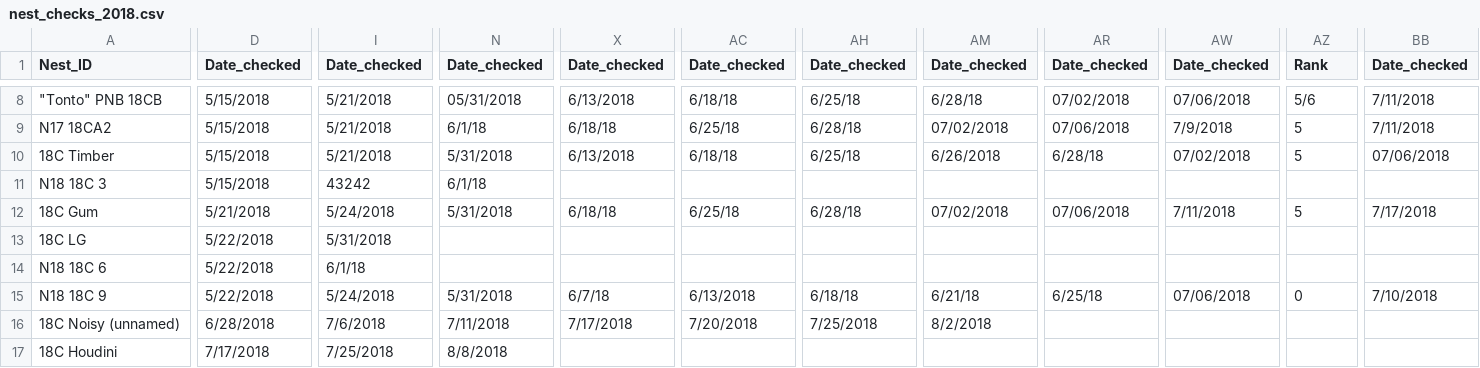
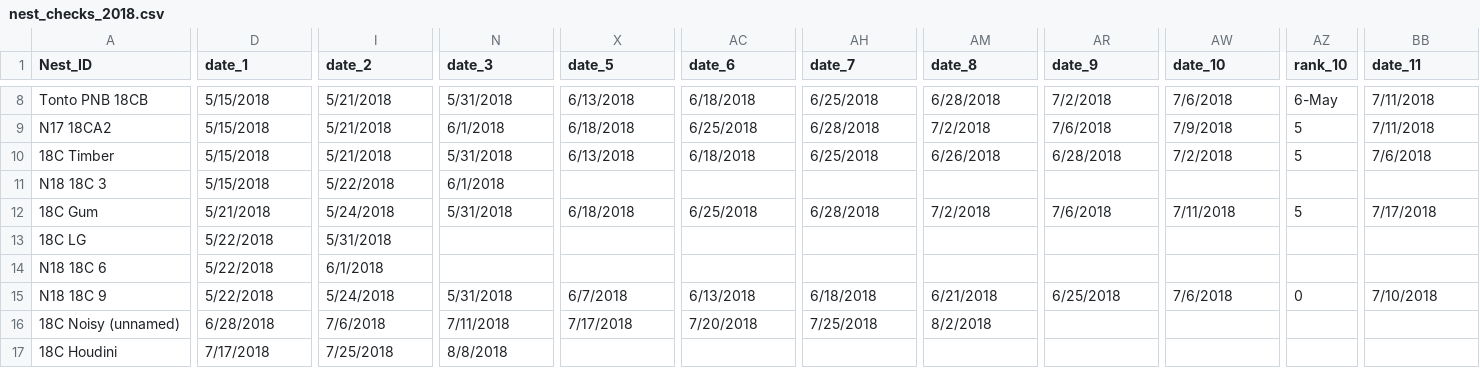
Before and after one commit to lawalter/rhwo-parental-care, a CSV file: raw_data/nest_checks_2018.csv, drawn as a sheet; only a part is shown, gaps mark what is left out; the diff covers the shown part only; the diff names each change by its address in the sheet, - before the commit and + after, or states it on an @@ line.

```diff
--- a/raw_data/nest_checks_2018.csv
+++ b/raw_data/nest_checks_2018.csv
-D1: Date_checked
+D1: date_1
-I1: Date_checked
+I1: date_2
-N1: Date_checked
+N1: date_3
-X1: Date_checked
+X1: date_5
-AC1: Date_checked
+AC1: date_6
-AH1: Date_checked
+AH1: date_7
-AM1: Date_checked
+AM1: date_8
-AR1: Date_checked
+AR1: date_9
-AW1: Date_checked
+AW1: date_10
-AZ1: Rank
+AZ1: rank_10
-BB1: Date_checked
+BB1: date_11
-A8 (Nest_ID): "Tonto" PNB 18CB
+A8 (Nest_ID): Tonto PNB 18CB
-N8 (date_3): 05/31/2018
+N8 (date_3): 5/31/2018
-AC8 (date_6): 6/18/18
+AC8 (date_6): 6/18/2018
-AH8 (date_7): 6/25/18
+AH8 (date_7): 6/25/2018
-AM8 (date_8): 6/28/18
+AM8 (date_8): 6/28/2018
-AR8 (date_9): 07/02/2018
+AR8 (date_9): 7/2/2018
-AW8 (date_10): 07/06/2018
+AW8 (date_10): 7/6/2018
-AZ8 (rank_10): 5/6
+AZ8 (rank_10): 6-May
-N9 (date_3): 6/1/18
+N9 (date_3): 6/1/2018
-X9 (date_5): 6/18/18
+X9 (date_5): 6/18/2018
-AC9 (date_6): 6/25/18
+AC9 (date_6): 6/25/2018
-AH9 (date_7): 6/28/18
+AH9 (date_7): 6/28/2018
-AM9 (date_8): 07/02/2018
+AM9 (date_8): 7/2/2018
-AR9 (date_9): 07/06/2018
+AR9 (date_9): 7/6/2018
-AC10 (date_6): 6/18/18
+AC10 (date_6): 6/18/2018
-AH10 (date_7): 6/25/18
+AH10 (date_7): 6/25/2018
-AR10 (date_9): 6/28/18
+AR10 (date_9): 6/28/2018
-AW10 (date_10): 07/02/2018
+AW10 (date_10): 7/2/2018
-BB10 (date_11): 07/06/2018
+BB10 (date_11): 7/6/2018
-I11 (date_2): 43242
+I11 (date_2): 5/22/2018
-N11 (date_3): 6/1/18
+N11 (date_3): 6/1/2018
-X12 (date_5): 6/18/18
+X12 (date_5): 6/18/2018
-AC12 (date_6): 6/25/18
+AC12 (date_6): 6/25/2018
-AH12 (date_7): 6/28/18
+AH12 (date_7): 6/28/2018
-AM12 (date_8): 07/02/2018
+AM12 (date_8): 7/2/2018
-AR12 (date_9): 07/06/2018
+AR12 (date_9): 7/6/2018
-I14 (date_2): 6/1/18
+I14 (date_2): 6/1/2018
-X15 (date_5): 6/7/18
+X15 (date_5): 6/7/2018
-AH15 (date_7): 6/18/18
+AH15 (date_7): 6/18/2018
-AM15 (date_8): 6/21/18
+AM15 (date_8): 6/21/2018
-AR15 (date_9): 6/25/18
+AR15 (date_9): 6/25/2018
-AW15 (date_10): 07/06/2018
+AW15 (date_10): 7/6/2018
```
Also changed, not shown: 130 edited cells elsewhere in this file.
